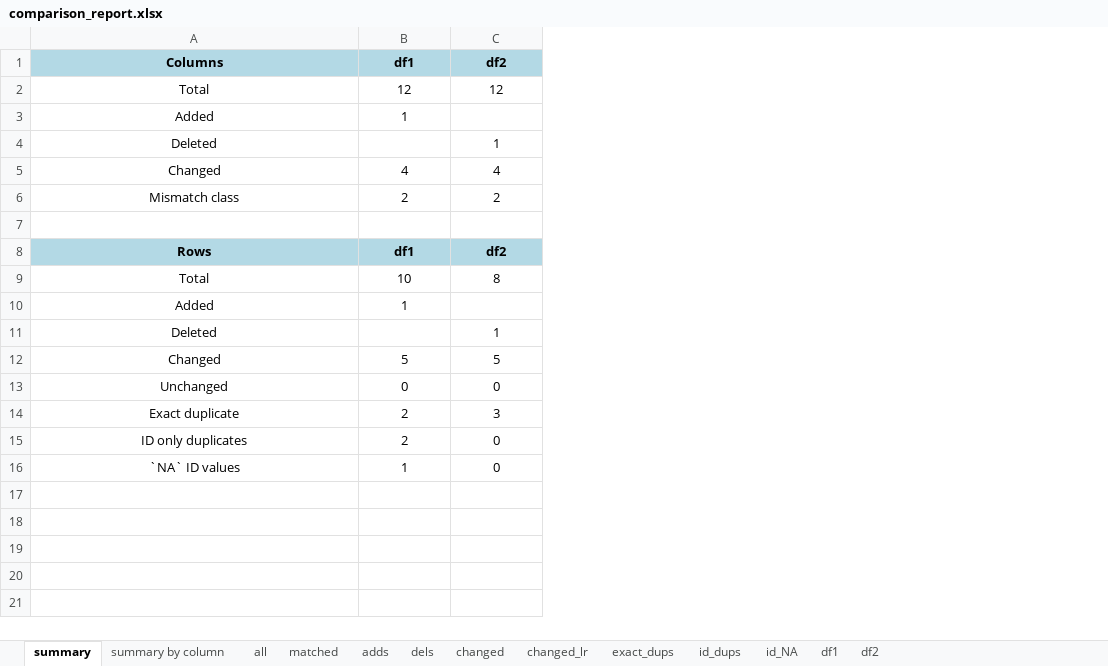
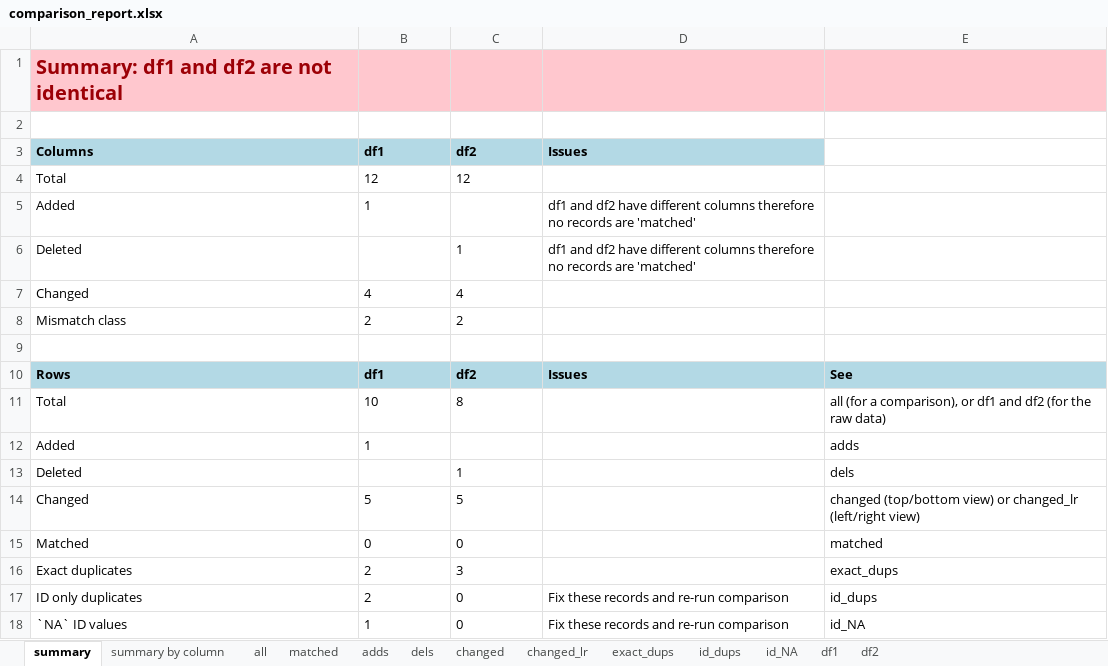
Before and after one commit to skgithub14/compareDFx, an Excel workbook: inst/extdata/comparison_report.xlsx, sheet summary, drawn as a sheet; values as stored, in another font and other column widths than the file's, no borders; addresses are those after the commit; the diff names each change by its address in the sheet, - before the commit and + after, or states it on an @@ line.

Commit message:
improved summaries and summary tab, update README

```diff
--- a/inst/extdata/comparison_report.xlsx (sheet summary)
+++ b/inst/extdata/comparison_report.xlsx (sheet summary)
+column D (Issues), rows 5-18: df1 and df2 have different columns therefore no records are 'matched' | df1 and df2 have different columns therefore no records are 'matched' |  |  |  | Issues |  |  |  |  |  |  | Fix these records and re-run comparison | Fix these records and re-run comparison
+column E, rows 10-18: See | all (for a comparison), or df1 and df2 (for the raw data) | adds | dels | changed (top/bottom view) or changed_lr (left/right view) | matched | exact_dups | id_dups | id_NA
+row 1: Summary: df1 and df2 are not identical
+row 2: (empty)
-A3:C4 alignment: center
+A3:C4 alignment: left
-A5:B5 alignment: center
+A5:B5 alignment: left
-A6 alignment: center
+A6 alignment: left
-C6 alignment: center
+C6 alignment: left
-A7:C8 alignment: center
+A7:C8 alignment: left
-A10:C11 alignment: center
+A10:C11 alignment: left
-A12:B12 alignment: center
+A12:B12 alignment: left
-A13 alignment: center
+A13 alignment: left
-C13 alignment: center
+C13 alignment: left
-A14:C18 alignment: center
+A14:C18 alignment: left
-A15 (Columns): Unchanged
+A15 (Columns): Matched
-A16 (Columns): Exact duplicate
+A16 (Columns): Exact duplicates
```
Also changed, not shown: 7 other files.
